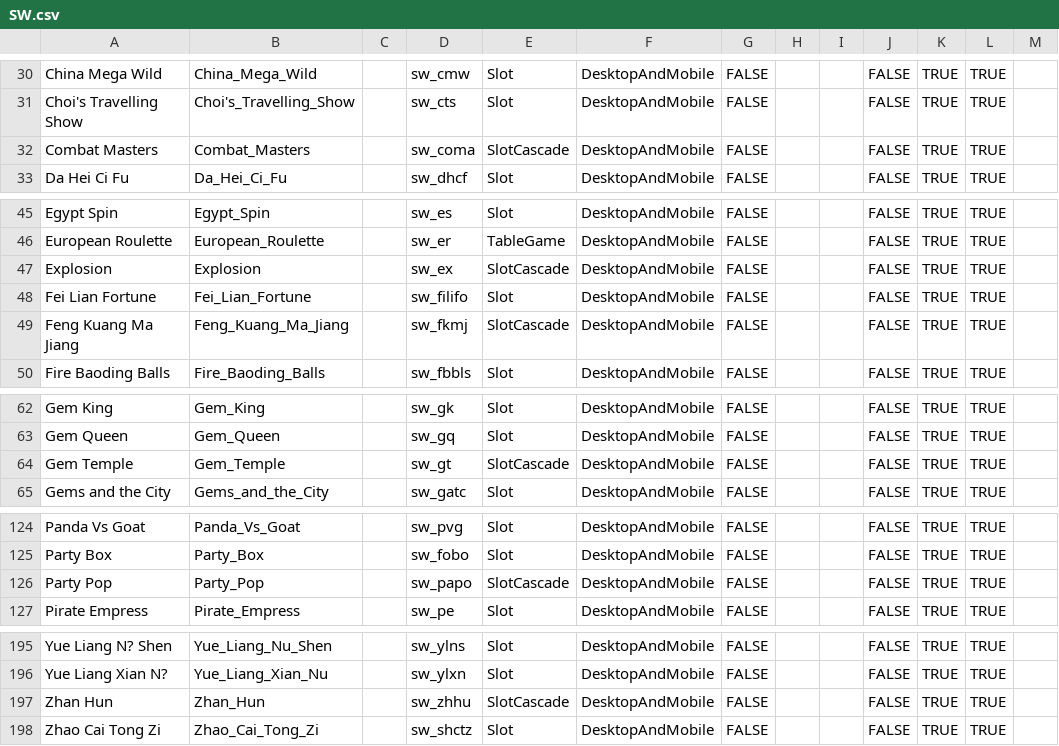
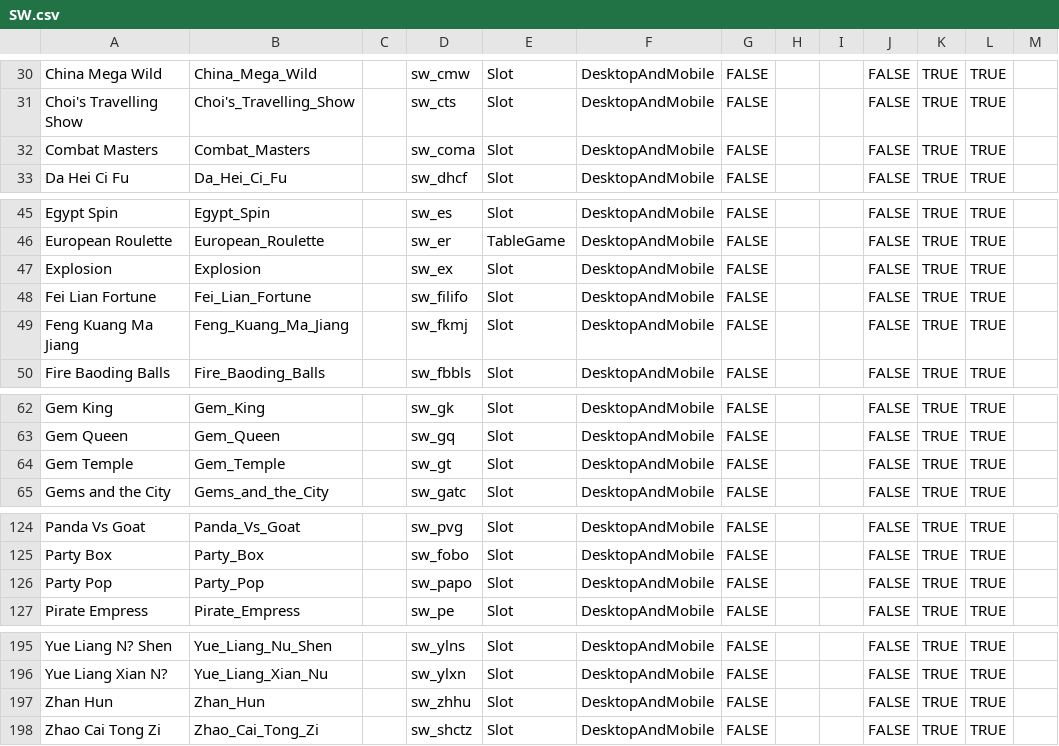
Before and after one commit to starixvn/tgs_rayprosoft_tgs-agent-api, a CSV file: src/Core/DataServices.Tgs/DataInitializers/Games/SW.csv, drawn as a sheet; only a part is shown, gaps mark what is left out.

Commit message:
feats:修正CSV檔案

```diff
--- a/src/Core/DataServices.Tgs/DataInitializers/Games/SW.csv
+++ b/src/Core/DataServices.Tgs/DataInitializers/Games/SW.csv
@@ -31,3 +31,3 @@ China Mega Wild,China_Mega_Wild,,sw_cmw,Slot,DesktopAndMobile,FALSE,,,FALSE,TRUE
 Choi's Travelling Show,Choi's_Travelling_Show,,sw_cts,Slot,DesktopAndMobile,FALSE,,,FALSE,TRUE,TRUE,
-Combat Masters,Combat_Masters,,sw_coma,SlotCascade,DesktopAndMobile,FALSE,,,FALSE,TRUE,TRUE,
+Combat Masters,Combat_Masters,,sw_coma,Slot ,DesktopAndMobile,FALSE,,,FALSE,TRUE,TRUE,
 Da Hei Ci Fu,Da_Hei_Ci_Fu,,sw_dhcf,Slot,DesktopAndMobile,FALSE,,,FALSE,TRUE,TRUE,
@@ -46,5 +46,5 @@ Egypt Spin,Egypt_Spin,,sw_es,Slot,DesktopAndMobile,FALSE,,,FALSE,TRUE,TRUE,
 European Roulette,European_Roulette,,sw_er,TableGame,DesktopAndMobile,FALSE,,,FALSE,TRUE,TRUE,
-Explosion,Explosion,,sw_ex,SlotCascade,DesktopAndMobile,FALSE,,,FALSE,TRUE,TRUE,
+Explosion,Explosion,,sw_ex,Slot ,DesktopAndMobile,FALSE,,,FALSE,TRUE,TRUE,
 Fei Lian Fortune,Fei_Lian_Fortune,,sw_filifo,Slot,DesktopAndMobile,FALSE,,,FALSE,TRUE,TRUE,
-Feng Kuang Ma Jiang,Feng_Kuang_Ma_Jiang,,sw_fkmj,SlotCascade,DesktopAndMobile,FALSE,,,FALSE,TRUE,TRUE,
+Feng Kuang Ma Jiang,Feng_Kuang_Ma_Jiang,,sw_fkmj,Slot ,DesktopAndMobile,FALSE,,,FALSE,TRUE,TRUE,
 Fire Baoding Balls,Fire_Baoding_Balls,,sw_fbbls,Slot,DesktopAndMobile,FALSE,,,FALSE,TRUE,TRUE,
@@ -63,3 +63,3 @@ Gem King,Gem_King,,sw_gk,Slot,DesktopAndMobile,FALSE,,,FALSE,TRUE,TRUE,
 Gem Queen,Gem_Queen,,sw_gq,Slot,DesktopAndMobile,FALSE,,,FALSE,TRUE,TRUE,
-Gem Temple,Gem_Temple,,sw_gt,SlotCascade,DesktopAndMobile,FALSE,,,FALSE,TRUE,TRUE,
+Gem Temple,Gem_Temple,,sw_gt,Slot ,DesktopAndMobile,FALSE,,,FALSE,TRUE,TRUE,
 Gems and the City,Gems_and_the_City,,sw_gatc,Slot,DesktopAndMobile,FALSE,,,FALSE,TRUE,TRUE,
@@ -125,3 +125,3 @@ Panda Vs Goat,Panda_Vs_Goat,,sw_pvg,Slot,DesktopAndMobile,FALSE,,,FALSE,TRUE,TRU
 Party Box,Party_Box,,sw_fobo,Slot,DesktopAndMobile,FALSE,,,FALSE,TRUE,TRUE,
-Party Pop,Party_Pop,,sw_papo,SlotCascade,DesktopAndMobile,FALSE,,,FALSE,TRUE,TRUE,
+Party Pop,Party_Pop,,sw_papo,Slot ,DesktopAndMobile,FALSE,,,FALSE,TRUE,TRUE,
 Pirate Empress,Pirate_Empress,,sw_pe,Slot,DesktopAndMobile,FALSE,,,FALSE,TRUE,TRUE,
@@ -196,3 +196,3 @@ Yue Liang N? Shen,Yue_Liang_Nu_Shen,,sw_ylns,Slot,DesktopAndMobile,FALSE,,,FALSE
 Yue Liang Xian N?,Yue_Liang_Xian_Nu,,sw_ylxn,Slot,DesktopAndMobile,FALSE,,,FALSE,TRUE,TRUE,
-Zhan Hun,Zhan_Hun,,sw_zhhu,SlotCascade,DesktopAndMobile,FALSE,,,FALSE,TRUE,TRUE,
+Zhan Hun,Zhan_Hun,,sw_zhhu,Slot ,DesktopAndMobile,FALSE,,,FALSE,TRUE,TRUE,
 Zhao Cai Tong Zi,Zhao_Cai_Tong_Zi,,sw_shctz,Slot,DesktopAndMobile,FALSE,,,FALSE,TRUE,TRUE,
```
